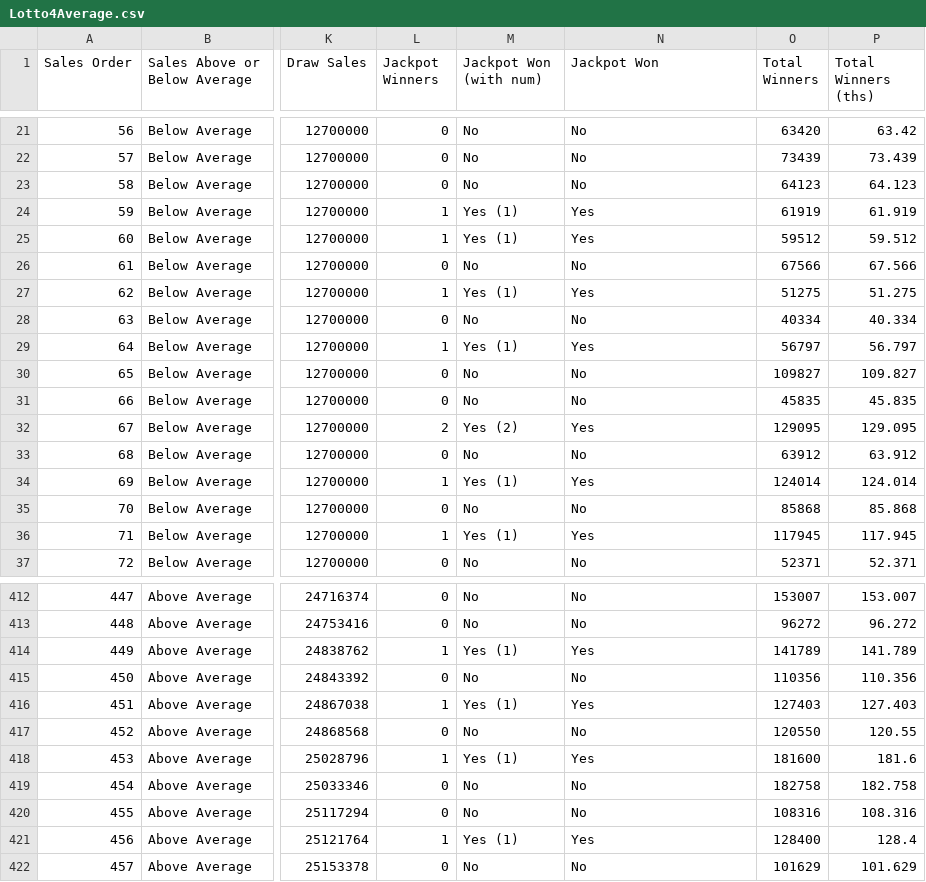
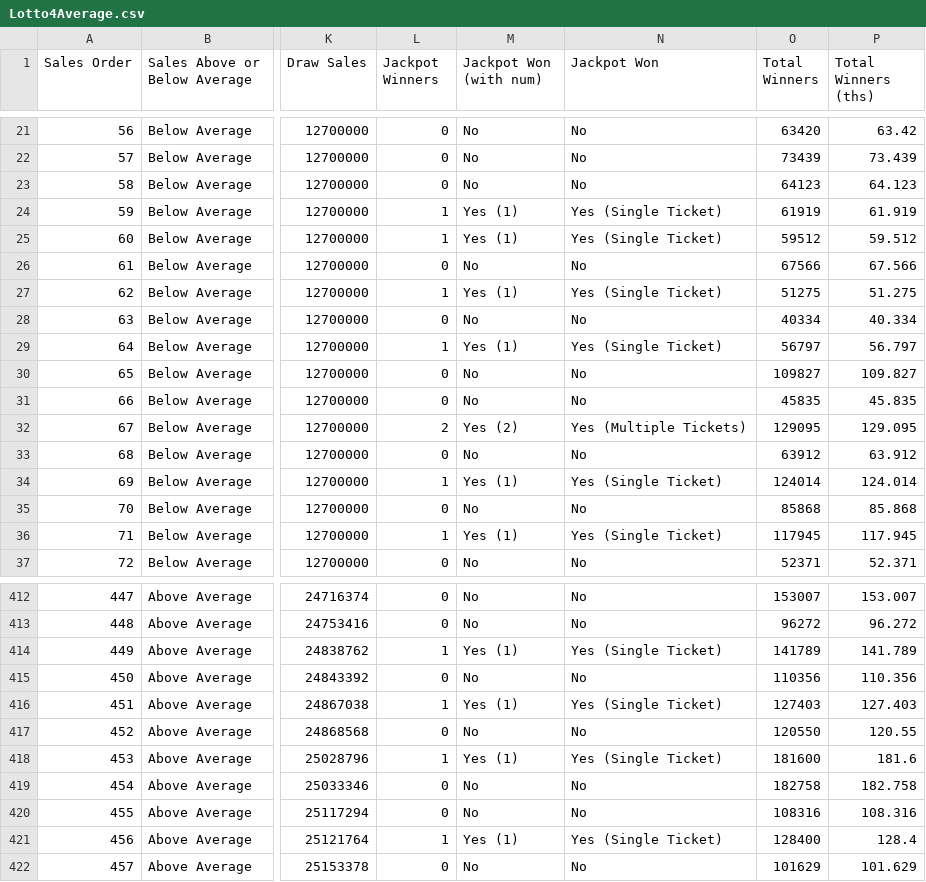
Before and after one commit to chalKlin/DataVis-proj-data, a CSV file: Lotto4Average.csv, drawn as a sheet; only a part is shown, gaps mark what is left out; the diff covers the shown part only; the diff names each change by its address in the sheet, - before the commit and + after, or states it on an @@ line.

```diff
--- a/Lotto4Average.csv
+++ b/Lotto4Average.csv
-N24:N25 (Jackpot Won): Yes
+N24:N25 (Jackpot Won): Yes (Single Ticket)
-N27 (Jackpot Won): Yes
+N27 (Jackpot Won): Yes (Single Ticket)
-N29 (Jackpot Won): Yes
+N29 (Jackpot Won): Yes (Single Ticket)
-N32 (Jackpot Won): Yes
+N32 (Jackpot Won): Yes (Multiple Tickets)
-N34 (Jackpot Won): Yes
+N34 (Jackpot Won): Yes (Single Ticket)
-N36 (Jackpot Won): Yes
+N36 (Jackpot Won): Yes (Single Ticket)
-N414 (Jackpot Won): Yes
+N414 (Jackpot Won): Yes (Single Ticket)
-N416 (Jackpot Won): Yes
+N416 (Jackpot Won): Yes (Single Ticket)
-N418 (Jackpot Won): Yes
+N418 (Jackpot Won): Yes (Single Ticket)
-N421 (Jackpot Won): Yes
+N421 (Jackpot Won): Yes (Single Ticket)
```
Also changed, not shown: 53 edited cells elsewhere in this file, Euromillions4Average.csv.
